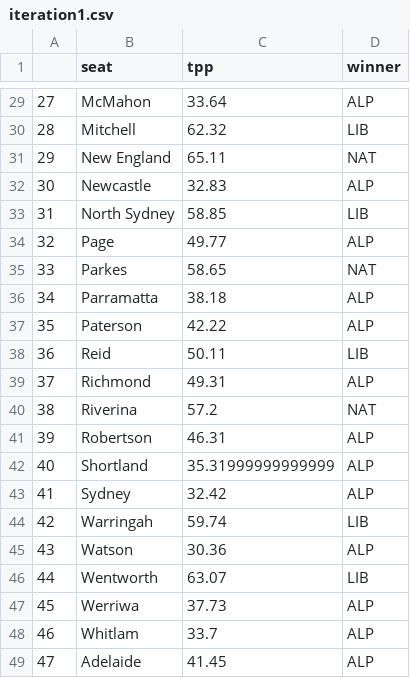
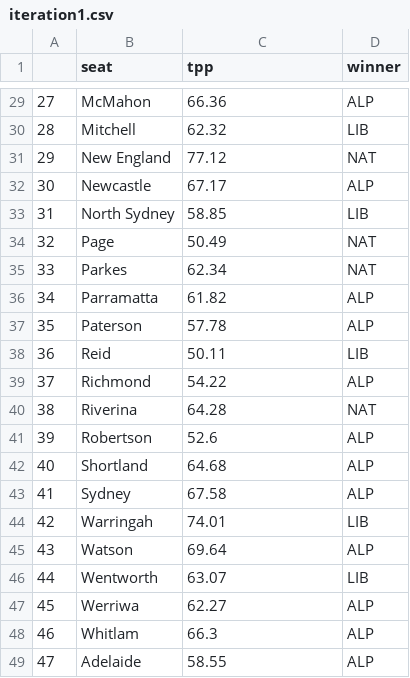
Before and after one commit to clintonboys/emma-chisit-2019, a CSV file: data/iteration1.csv, drawn as a sheet; only a part is shown, gaps mark what is left out; the diff covers the shown part only.

```diff
--- a/data/iteration1.csv
+++ b/data/iteration1.csv
@@ -29,21 +29,21 @@
-27,McMahon,33.64,ALP
+27,McMahon,66.36,ALP
 28,Mitchell,62.32,LIB
-29,New England,65.11,NAT
-30,Newcastle,32.83,ALP
+29,New England,77.12,NAT
+30,Newcastle,67.17,ALP
 31,North Sydney,58.85,LIB
-32,Page,49.77,ALP
-33,Parkes,58.65,NAT
-34,Parramatta,38.18,ALP
-35,Paterson,42.22,ALP
+32,Page,50.49,NAT
+33,Parkes,62.34,NAT
+34,Parramatta,61.82,ALP
+35,Paterson,57.78,ALP
 36,Reid,50.11,LIB
-37,Richmond,49.31,ALP
-38,Riverina,57.2,NAT
-39,Robertson,46.31,ALP
-40,Shortland,35.31999999999999,ALP
-41,Sydney,32.42,ALP
-42,Warringah,59.74,LIB
-43,Watson,30.36,ALP
+37,Richmond,54.22,ALP
+38,Riverina,64.28,NAT
+39,Robertson,52.6,ALP
+40,Shortland,64.68,ALP
+41,Sydney,67.58,ALP
+42,Warringah,74.01,LIB
+43,Watson,69.64,ALP
 44,Wentworth,63.07,LIB
-45,Werriwa,37.73,ALP
-46,Whitlam,33.7,ALP
-47,Adelaide,41.45,ALP
+45,Werriwa,62.27,ALP
+46,Whitlam,66.3,ALP
+47,Adelaide,58.55,ALP
```
Also changed, not shown: 18 edited cells elsewhere in this file, 3 other files.
